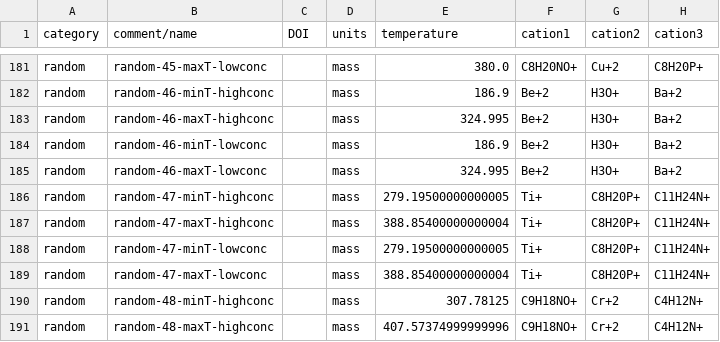
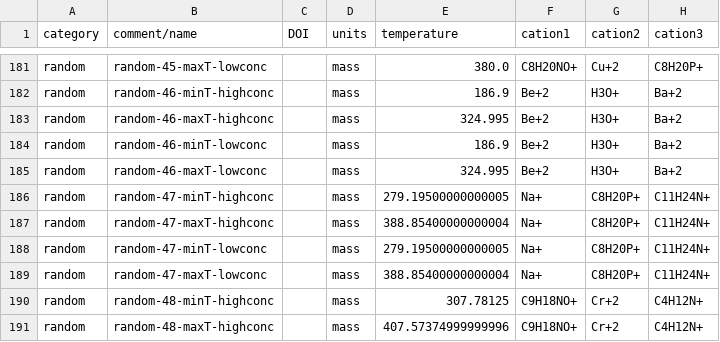
Before and after one commit to Open-Catalyst-Project/om-data, a CSV file: electrolytes/ood-cat-elytes.csv, drawn as a sheet; only a part is shown, gaps mark what is left out; the diff names each change by its address in the sheet, - before the commit and + after, or states it on an @@ line.

```diff
--- a/electrolytes/ood-cat-elytes.csv
+++ b/electrolytes/ood-cat-elytes.csv
-F186:F189 (cation1): Ti+
+F186:F189 (cation1): Na+
```
Also changed, not shown: electrolytes/ood-an-elytes.csv, electrolytes/ood-sol-elytes.csv, 3 other files.
